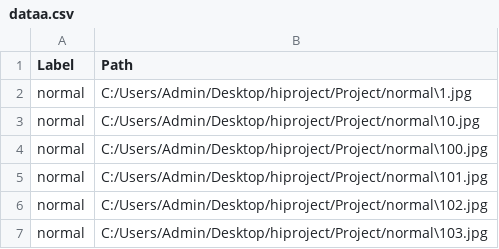
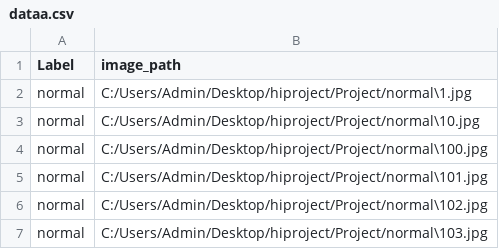
Before and after one commit to Gayatri092/Project-, a CSV file: dataa.csv, drawn as a sheet; only a part is shown.

```diff
--- a/dataa.csv
+++ b/dataa.csv
@@ -1,2 +1,2 @@
-Label,Path
+Label,image_path
 normal,C:/Users/Admin/Desktop/hiproject/Project/normal\1.jpg
```
Also changed, not shown: 5 other files.
